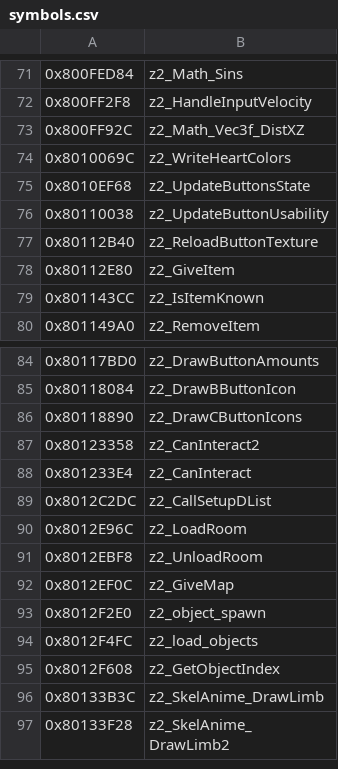
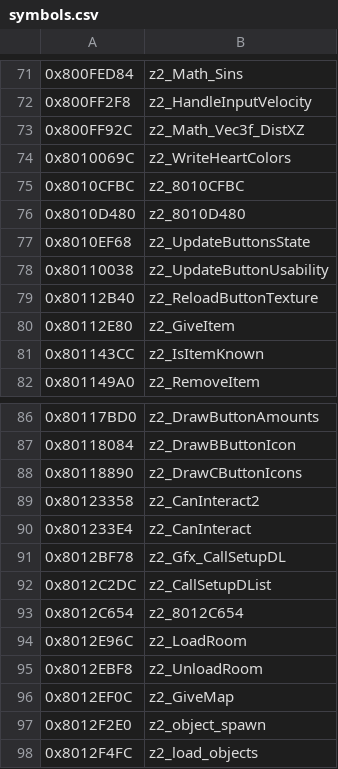
Before and after one commit to isghj5/mm-rando, a CSV file: assembly/symbols.csv, drawn as a sheet; only a part is shown, gaps mark what is left out; the shorter side is filled out with more unchanged rows.

```diff
--- a/assembly/symbols.csv
+++ b/assembly/symbols.csv
@@ -74,2 +74,4 @@
 0x8010069C,z2_WriteHeartColors
+0x8010CFBC,z2_8010CFBC
+0x8010D480,z2_8010D480
 0x8010EF68,z2_UpdateButtonsState
@@ -88,3 +90,5 @@
 0x801233E4,z2_CanInteract
+0x8012BF78,z2_Gfx_CallSetupDL
 0x8012C2DC,z2_CallSetupDList
+0x8012C654,z2_8012C654
 0x8012E96C,z2_LoadRoom
```
Also changed, not shown: 13 other files.
